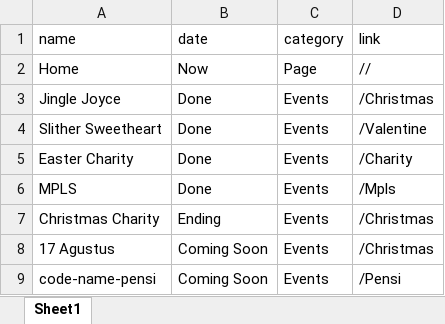
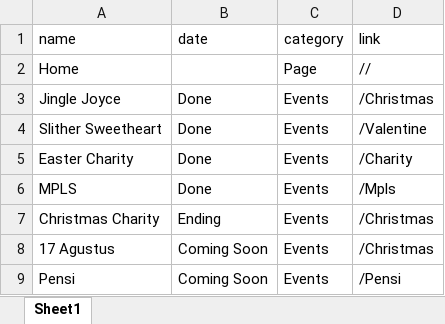
Before and after one commit to AchiraStudio/r-shs, an Excel workbook: public/data/events.xlsx, sheet Sheet1, drawn as a sheet; values as stored, in another font and other column widths than the file's, no borders; the diff names each change by its address in the sheet, - before the commit and + after, or states it on an @@ line.

```diff
--- a/public/data/events.xlsx (sheet Sheet1)
+++ b/public/data/events.xlsx (sheet Sheet1)
-B2 (date): Now
+B2 (date): (empty)
-A9 (name): code-name-pensi
+A9 (name): Pensi
```
Also changed, not shown: 16 other files.
